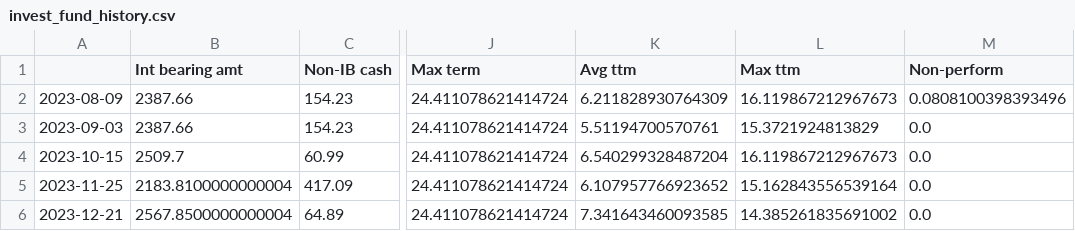
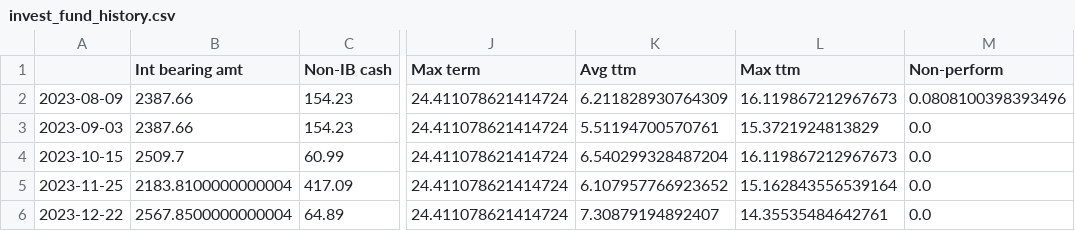
Before and after one commit to sijfish/p2panalytics, a CSV file: data/invest_fund_history.csv, drawn as a sheet; only a part is shown, gaps mark what is left out; the diff names each change by its address in the sheet, - before the commit and + after, or states it on an @@ line.

```diff
--- a/data/invest_fund_history.csv
+++ b/data/invest_fund_history.csv
-A6: 2023-12-21
+A6: 2023-12-22
-K6 (Avg ttm): 7.341643460093585
+K6 (Avg ttm): 7.30879194892407
-L6 (Max ttm): 14.385261835691002
+L6 (Max ttm): 14.35535484642761
```
Also changed, not shown: data/assetz_capital_history.csv, data/cash.csv, 4 other files.
